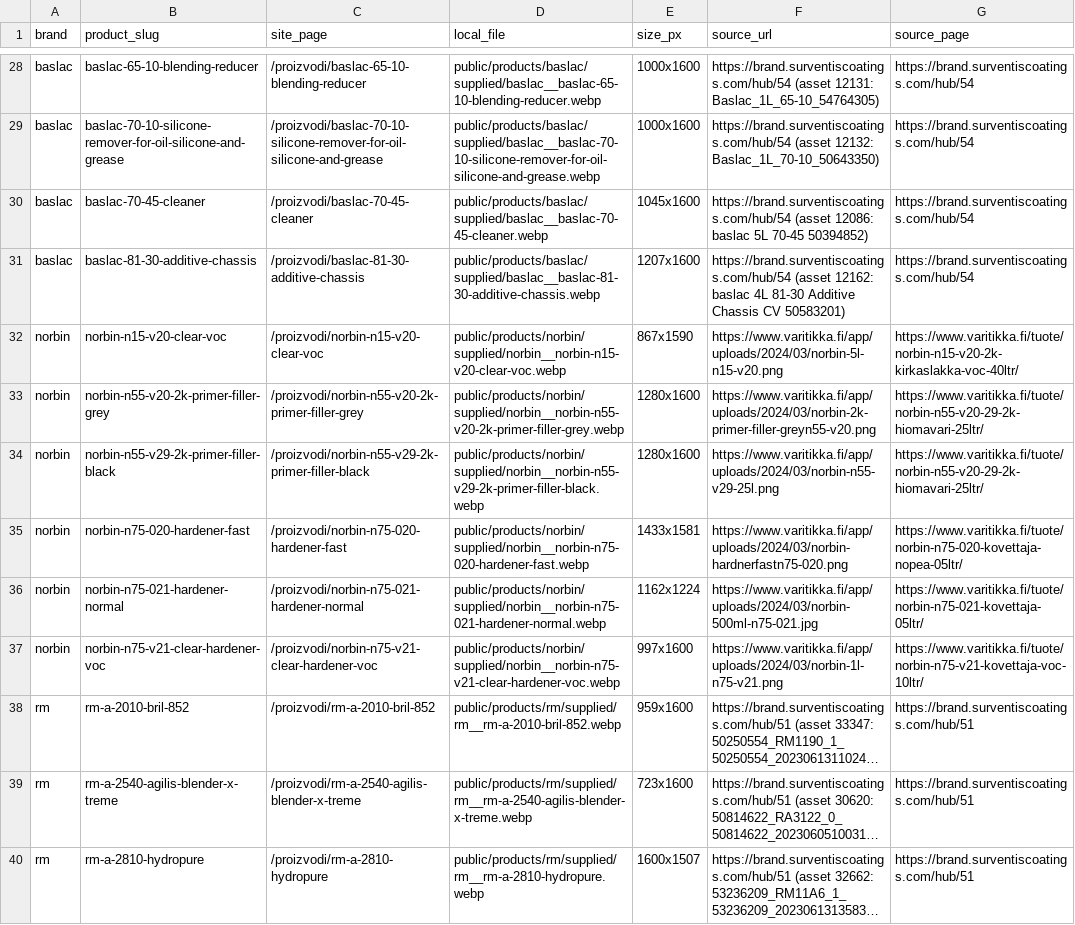
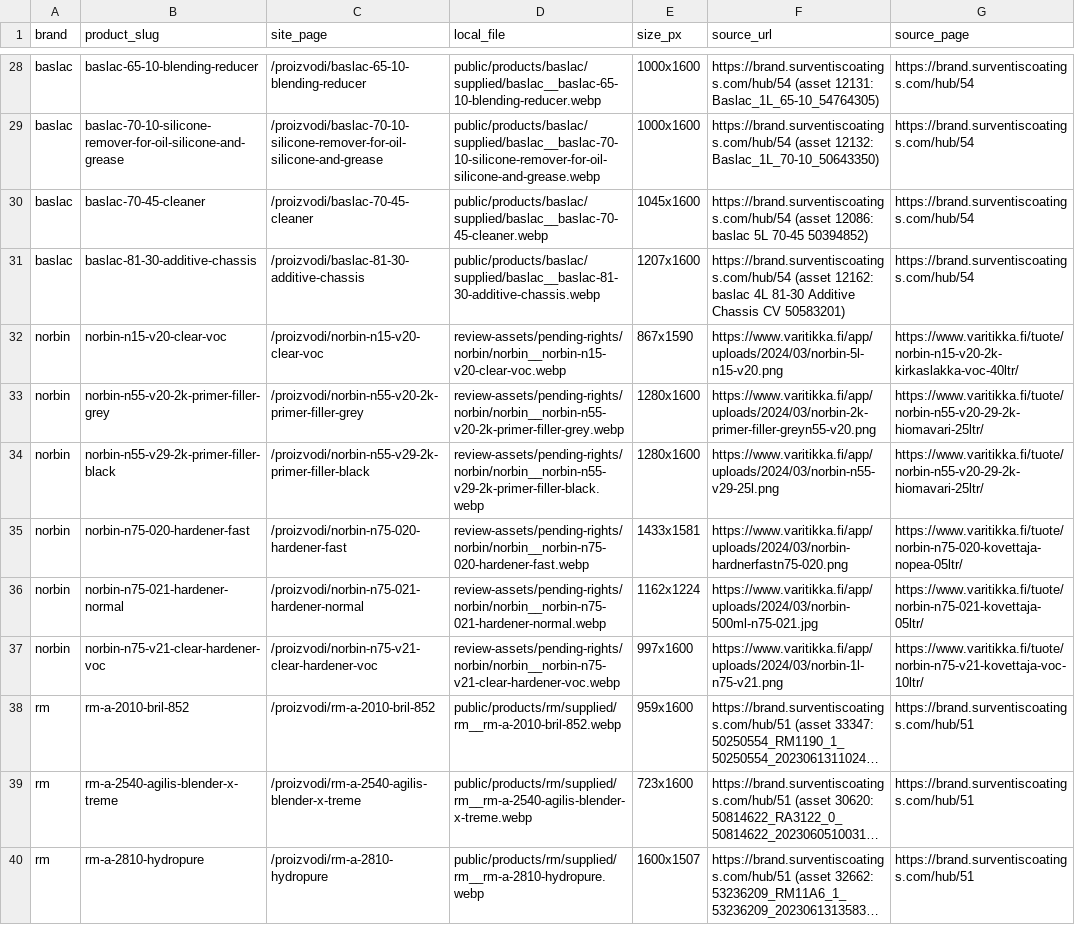
Before and after one commit to carsystemirmdoo-hue/carsystemirm, a CSV file: docs/catalog/image-gaps-2026-10/ADDED_IMAGES.csv, drawn as a sheet; only a part is shown, gaps mark what is left out; long unchanged cells end in …; the diff names each change by its address in the sheet, - before the commit and + after, or states it on an @@ line.

```diff
--- a/docs/catalog/image-gaps-2026-10/ADDED_IMAGES.csv
+++ b/docs/catalog/image-gaps-2026-10/ADDED_IMAGES.csv
-D32 (local_file): public/products/norbin/supplied/norbin__norbin-n15-v20-clear-voc.webp
+D32 (local_file): review-assets/pending-rights/norbin/norbin__norbin-n15-v20-clear-voc.webp
-D33 (local_file): public/products/norbin/supplied/norbin__norbin-n55-v20-2k-primer-filler-grey.webp
+D33 (local_file): review-assets/pending-rights/norbin/norbin__norbin-n55-v20-2k-primer-filler-grey.webp
-D34 (local_file): public/products/norbin/supplied/norbin__norbin-n55-v29-2k-primer-filler-black.webp
+D34 (local_file): review-assets/pending-rights/norbin/norbin__norbin-n55-v29-2k-primer-filler-black.webp
-D35 (local_file): public/products/norbin/supplied/norbin__norbin-n75-020-hardener-fast.webp
+D35 (local_file): review-assets/pending-rights/norbin/norbin__norbin-n75-020-hardener-fast.webp
-D36 (local_file): public/products/norbin/supplied/norbin__norbin-n75-021-hardener-normal.webp
+D36 (local_file): review-assets/pending-rights/norbin/norbin__norbin-n75-021-hardener-normal.webp
-D37 (local_file): public/products/norbin/supplied/norbin__norbin-n75-v21-clear-hardener-voc.webp
+D37 (local_file): review-assets/pending-rights/norbin/norbin__norbin-n75-v21-clear-hardener-voc.webp
```
Also changed, not shown: 5 other files.
